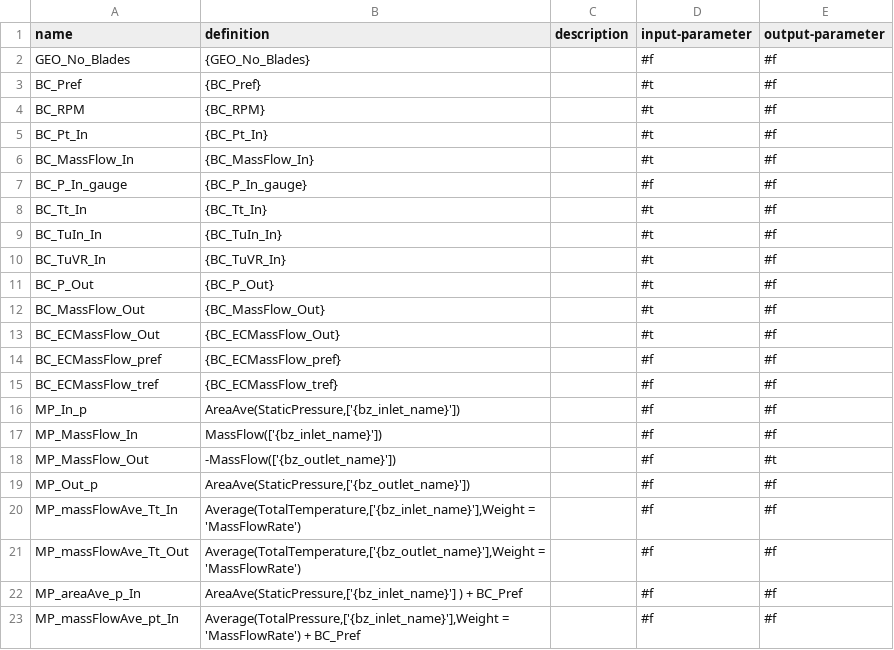
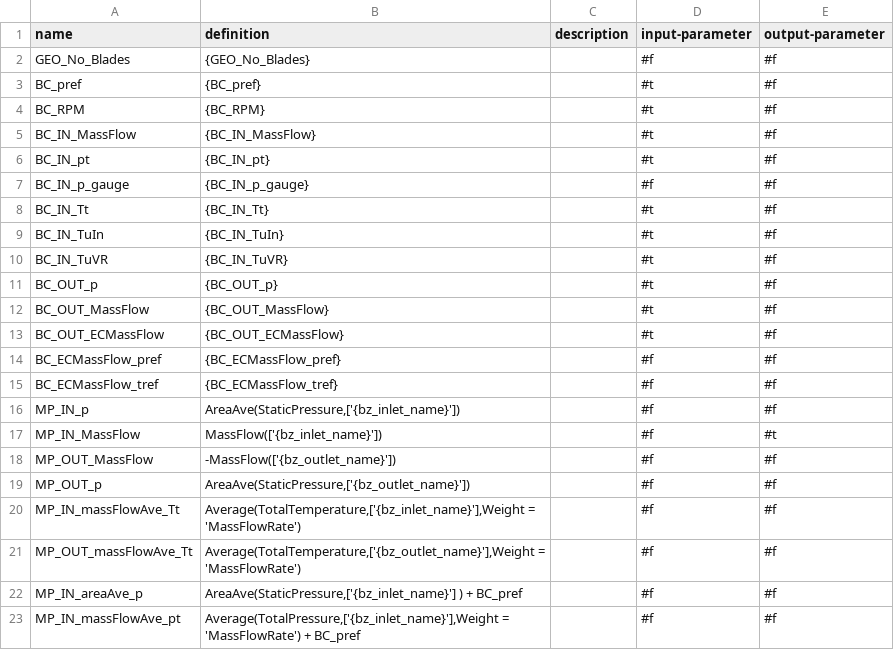
Before and after one commit to ansys/pyturbowizard, a TSV file: expressionTemplate_turbine_comp.tsv, drawn as a sheet; only a part is shown; the diff covers the shown part only.

```diff
--- a/expressionTemplate_turbine_comp.tsv
+++ b/expressionTemplate_turbine_comp.tsv
@@ -2,22 +2,22 @@ name	definition	description	input-parameter	output-parameter
 "GEO_No_Blades"	"{GEO_No_Blades}"	""	#f	#f
-"BC_Pref"	"{BC_Pref}"	""	#t	#f
+"BC_pref"	"{BC_pref}"	""	#t	#f
 "BC_RPM"	"{BC_RPM}"	""	#t	#f
-"BC_Pt_In"	"{BC_Pt_In}"	""	#t	#f
-"BC_MassFlow_In"	"{BC_MassFlow_In}"	""	#t	#f
-"BC_P_In_gauge"	"{BC_P_In_gauge}"	""	#f	#f
-"BC_Tt_In"	"{BC_Tt_In}"	""	#t	#f
-"BC_TuIn_In"	"{BC_TuIn_In}"	""	#t	#f
-"BC_TuVR_In"	"{BC_TuVR_In}"	""	#t	#f
-"BC_P_Out"	"{BC_P_Out}"	""	#t	#f
-"BC_MassFlow_Out"	"{BC_MassFlow_Out}"	""	#t	#f
-"BC_ECMassFlow_Out"	"{BC_ECMassFlow_Out}"	""	#t	#f
+"BC_IN_MassFlow"	"{BC_IN_MassFlow}"	""	#t	#f
+"BC_IN_pt"	"{BC_IN_pt}"	""	#t	#f
+"BC_IN_p_gauge"	"{BC_IN_p_gauge}"	""	#f	#f
+"BC_IN_Tt"	"{BC_IN_Tt}"	""	#t	#f
+"BC_IN_TuIn"	"{BC_IN_TuIn}"	""	#t	#f
+"BC_IN_TuVR"	"{BC_IN_TuVR}"	""	#t	#f
+"BC_OUT_p"	"{BC_OUT_p}"	""	#t	#f
+"BC_OUT_MassFlow"	"{BC_OUT_MassFlow}"	""	#t	#f
+"BC_OUT_ECMassFlow"	"{BC_OUT_ECMassFlow}"	""	#t	#f
 "BC_ECMassFlow_pref"	"{BC_ECMassFlow_pref}"	""	#f	#f
 "BC_ECMassFlow_tref"	"{BC_ECMassFlow_tref}"	""	#f	#f
-"MP_In_p"	"AreaAve(StaticPressure,['{bz_inlet_name}'])"	""	#f	#f
-"MP_MassFlow_In"	"MassFlow(['{bz_inlet_name}'])"	""	#f	#f
-"MP_MassFlow_Out"	"-MassFlow(['{bz_outlet_name}'])"	""	#f	#t
-"MP_Out_p"	"AreaAve(StaticPressure,['{bz_outlet_name}'])"	""	#f	#f
-"MP_massFlowAve_Tt_In"	"Average(TotalTemperature,['{bz_inlet_name}'],Weight = 'MassFlowRate')"	""	#f	#f
-"MP_massFlowAve_Tt_Out"	"Average(TotalTemperature,['{bz_outlet_name}'],Weight = 'MassFlowRate')"	""	#f	#f
-"MP_areaAve_p_In"	"AreaAve(StaticPressure,['{bz_inlet_name}'] ) + BC_Pref"	""	#f	#f
-"MP_massFlowAve_pt_In"	"Average(TotalPressure,['{bz_inlet_name}'],Weight = 'MassFlowRate') + BC_Pref"	""	#f	#f
+"MP_IN_p"	"AreaAve(StaticPressure,['{bz_inlet_name}'])"	""	#f	#f
+"MP_IN_MassFlow"	"MassFlow(['{bz_inlet_name}'])"	""	#f	#t
+"MP_OUT_MassFlow"	"-MassFlow(['{bz_outlet_name}'])"	""	#f	#f
+"MP_OUT_p"	"AreaAve(StaticPressure,['{bz_outlet_name}'])"	""	#f	#f
+"MP_IN_massFlowAve_Tt"	"Average(TotalTemperature,['{bz_inlet_name}'],Weight = 'MassFlowRate')"	""	#f	#f
+"MP_OUT_massFlowAve_Tt"	"Average(TotalTemperature,['{bz_outlet_name}'],Weight = 'MassFlowRate')"	""	#f	#f
+"MP_IN_areaAve_p"	"AreaAve(StaticPressure,['{bz_inlet_name}'] ) + BC_pref"	""	#f	#f
+"MP_IN_massFlowAve_pt"	"Average(TotalPressure,['{bz_inlet_name}'],Weight = 'MassFlowRate') + BC_pref"	""	#f	#f
```
Also changed, not shown: 10 edited cells elsewhere in this file, expressionTemplate_compressor_comp.tsv, 10 other files.
